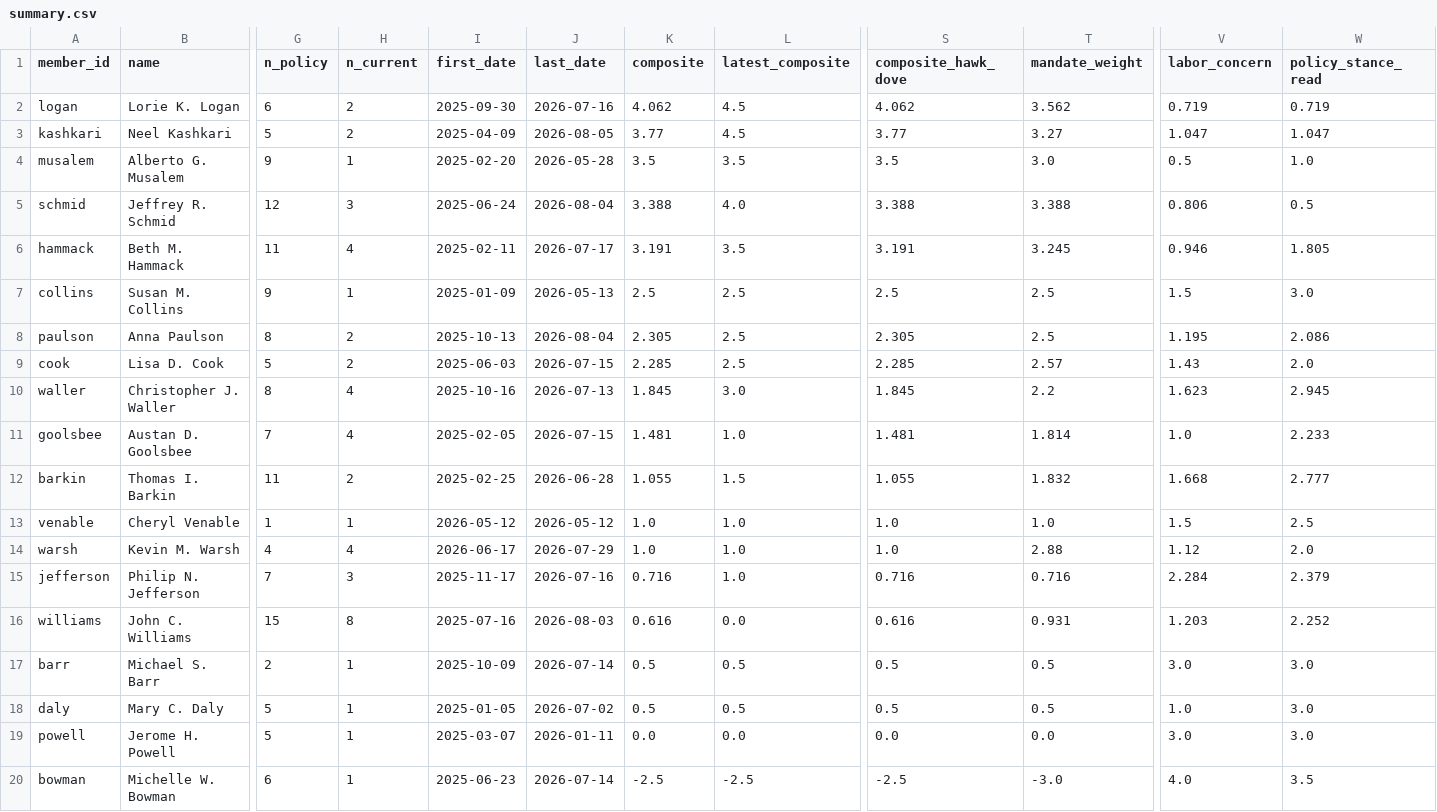
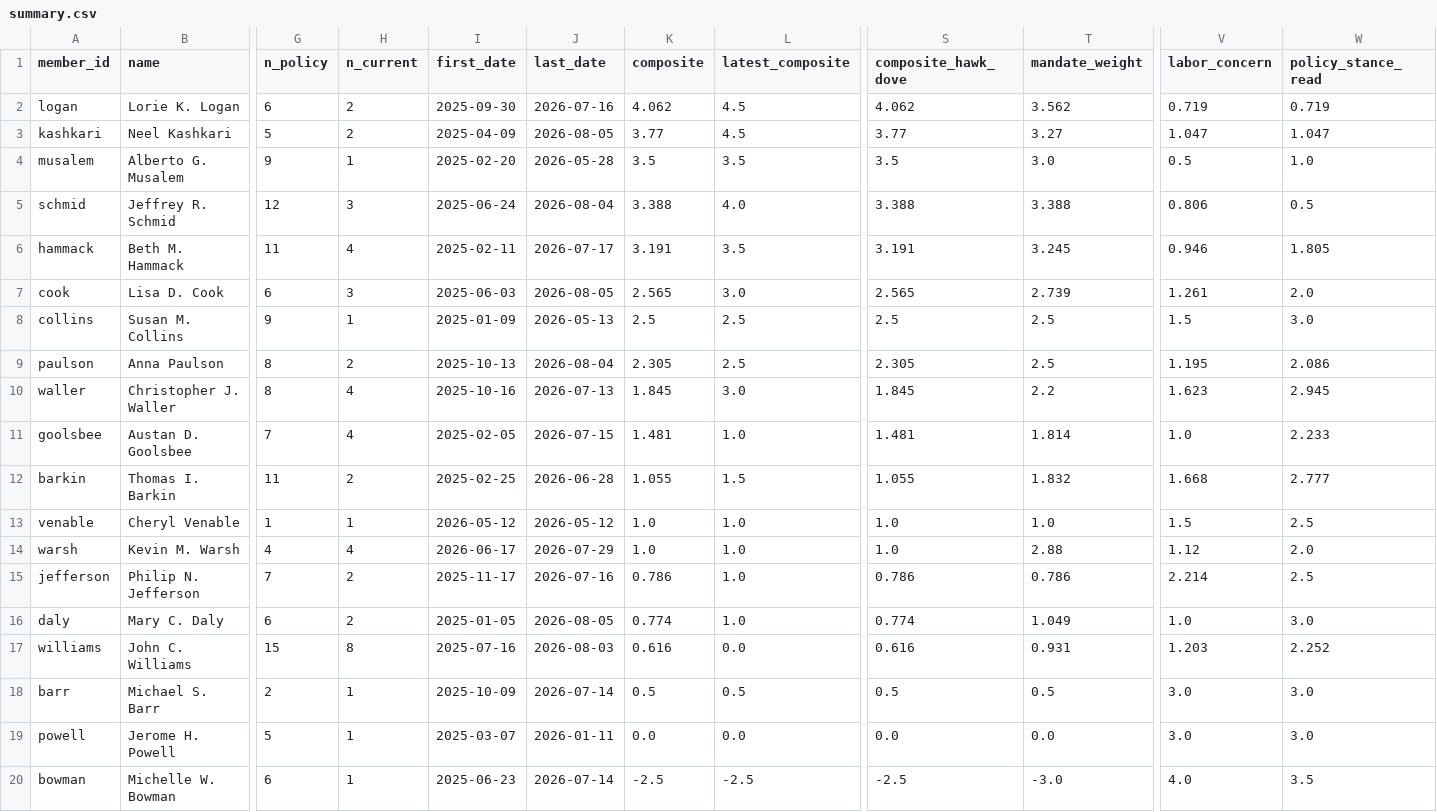
Before and after one commit to mrabelosouza-maker/fomc, a CSV file: results/summary.csv, drawn as a sheet; only a part is shown, gaps mark what is left out; removed rows and columns are numbered as before the commit, all else as after; rows hold the shown columns only; the diff names each change by its address in the sheet, - before the commit and + after, or states it on an @@ line.

```diff
--- a/results/summary.csv
+++ b/results/summary.csv
+row 7: cook | Lisa D. Cook | 6 | 3 | 2025-06-03 | 2026-08-05 | 2.565 | 3.0 | 2.565 | 2.739 | 1.261 | 2.0
-row 9: cook | Lisa D. Cook | 5 | 2 | 2025-06-03 | 2026-07-15 | 2.285 | 2.5 | 2.285 | 2.57 | 1.43 | 2.0
-H15 (n_current): 3
+H15 (n_current): 2
-K15 (composite): 0.716
+K15 (composite): 0.786
-S15 (composite_hawk_dove): 0.716
+S15 (composite_hawk_dove): 0.786
-T15 (mandate_weight): 0.716
+T15 (mandate_weight): 0.786
-V15 (labor_concern): 2.284
+V15 (labor_concern): 2.214
-W15 (policy_stance_read): 2.379
+W15 (policy_stance_read): 2.5
+row 16: daly | Mary C. Daly | 6 | 2 | 2025-01-05 | 2026-08-05 | 0.774 | 1.0 | 0.774 | 1.049 | 1.0 | 3.0
-row 18: daly | Mary C. Daly | 5 | 1 | 2025-01-05 | 2026-07-02 | 0.5 | 0.5 | 0.5 | 0.5 | 1.0 | 3.0
```
Also changed, not shown: results/median_functions.csv, 5 other files.
